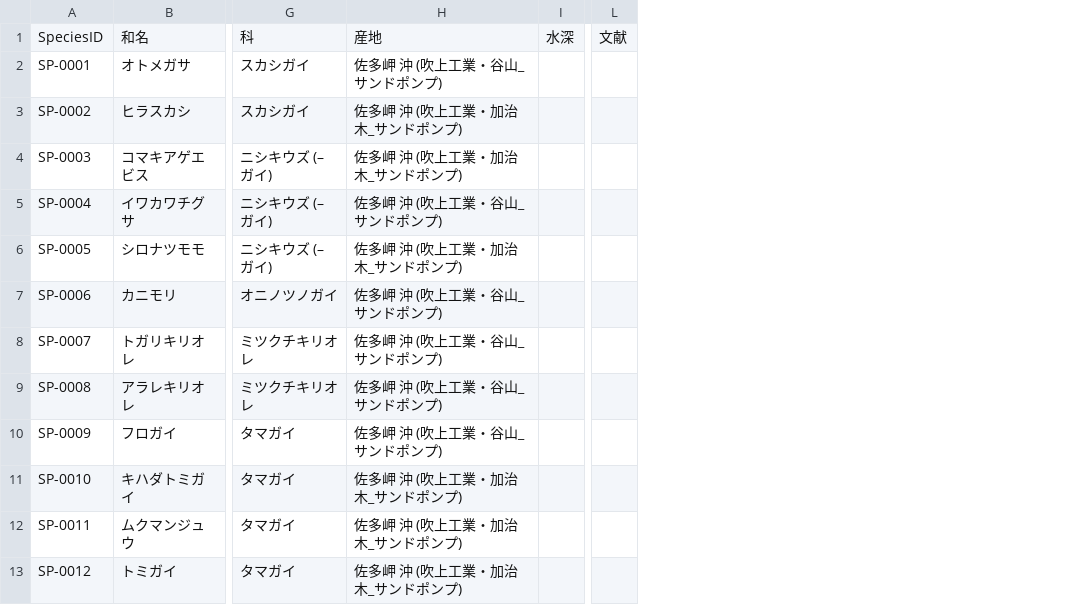
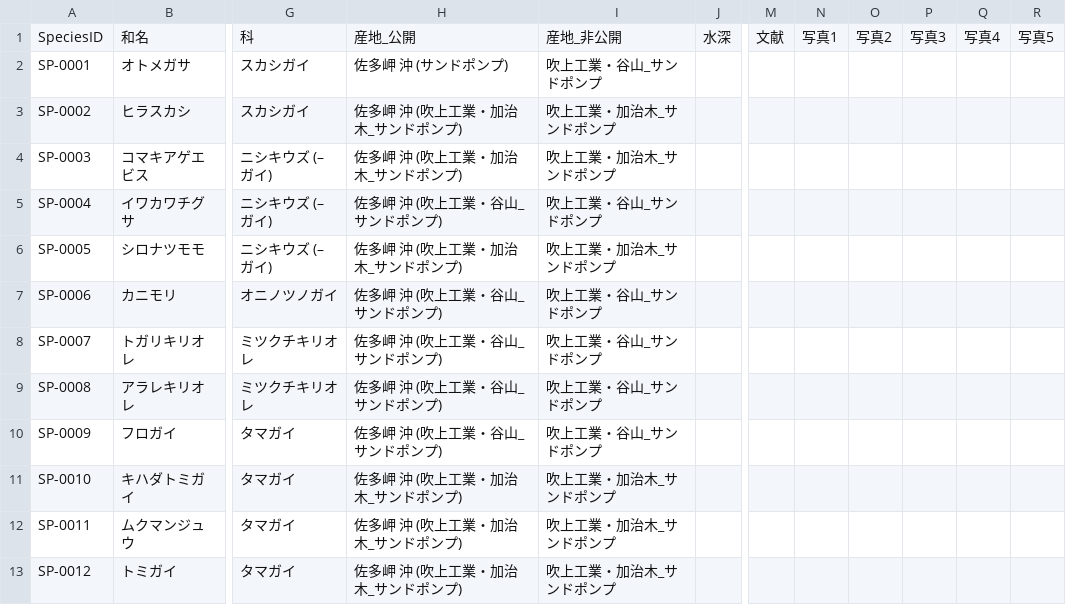
Before and after one commit to frog3064-sys/kagoshima-mollusk-guide, a CSV file: data/species.csv, drawn as a sheet; only a part is shown, gaps mark what is left out; the diff names each change by its address in the sheet, - before the commit and + after, or states it on an @@ line.

Commit message:
Update species.csv

```diff
--- a/data/species.csv
+++ b/data/species.csv
+column I, rows 1-13: 産地_非公開 | 吹上工業・谷山_サンドポンプ | 吹上工業・加治木_サンドポンプ | 吹上工業・加治木_サンドポンプ | 吹上工業・谷山_サンドポンプ | 吹上工業・加治木_サンドポンプ | 吹上工業・谷山_サンドポンプ | 吹上工業・谷山_サンドポンプ | 吹上工業・谷山_サンドポンプ | 吹上工業・谷山_サンドポンプ | 吹上工業・加治木_サンドポンプ | 吹上工業・加治木_サンドポンプ | 吹上工業・加治木_サンドポンプ
+column N, row 1: 写真1
+column O, row 1: 写真2
+column P, row 1: 写真3
+column Q, row 1: 写真4
+column R, row 1: 写真5
-H1: 産地
+H1: 産地_公開
-H2: 佐多岬 沖 (吹上工業・谷山_サンドポンプ)
+H2: 佐多岬 沖 (サンドポンプ)
```
